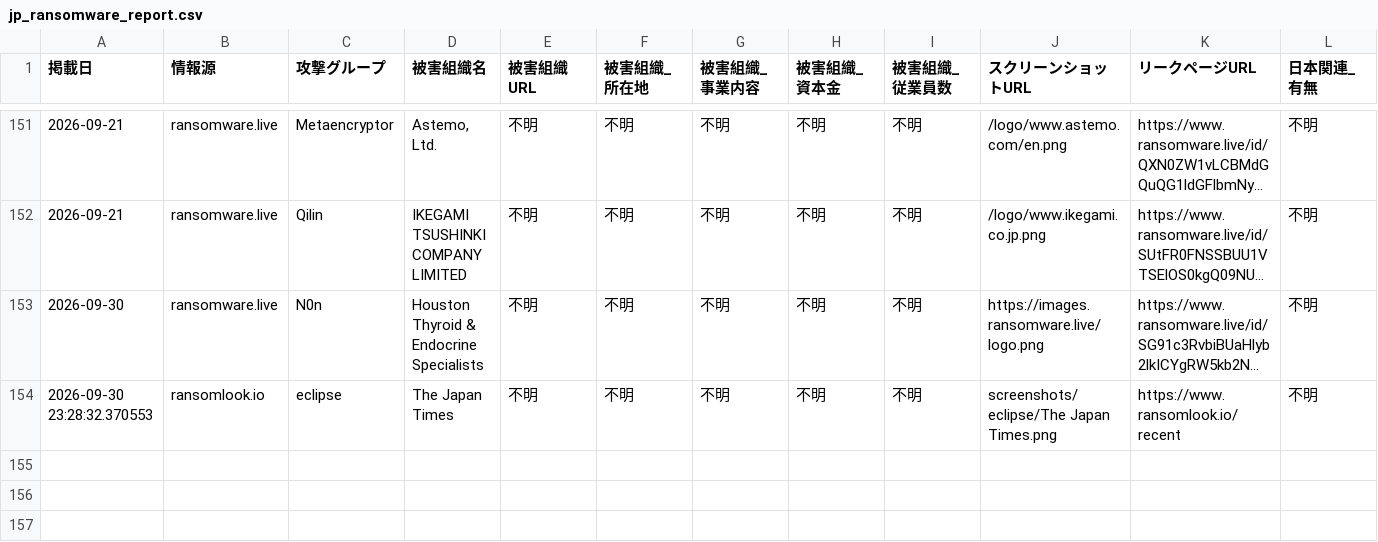
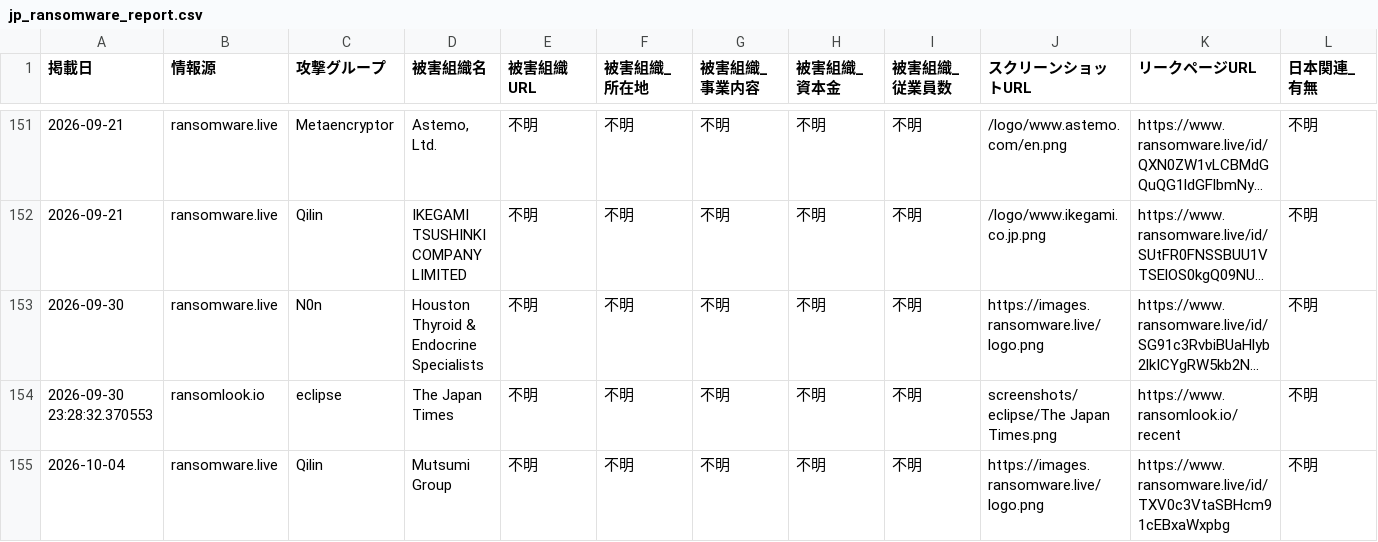
Before and after one commit to tomoaki12/tomoaki12.github.io, a CSV file: ransomware/jp_ransomware_report.csv, drawn as a sheet; only a part is shown, gaps mark what is left out; long unchanged cells end in …; rows hold the shown columns only; the diff names each change by its address in the sheet, - before the commit and + after, or states it on an @@ line.

```diff
--- a/ransomware/jp_ransomware_report.csv
+++ b/ransomware/jp_ransomware_report.csv
+row 155: 2026-10-04 | ransomware.live | Qilin | Mutsumi Group | 不明 | 不明 | 不明 | 不明 | 不明 | https://images.ransomware.live/logo.png | https://www.ransomware.live/id/TXV0c3VtaSBHcm91cEBxaWxpbg | 不明
```
Also changed, not shown: 2 other files.
